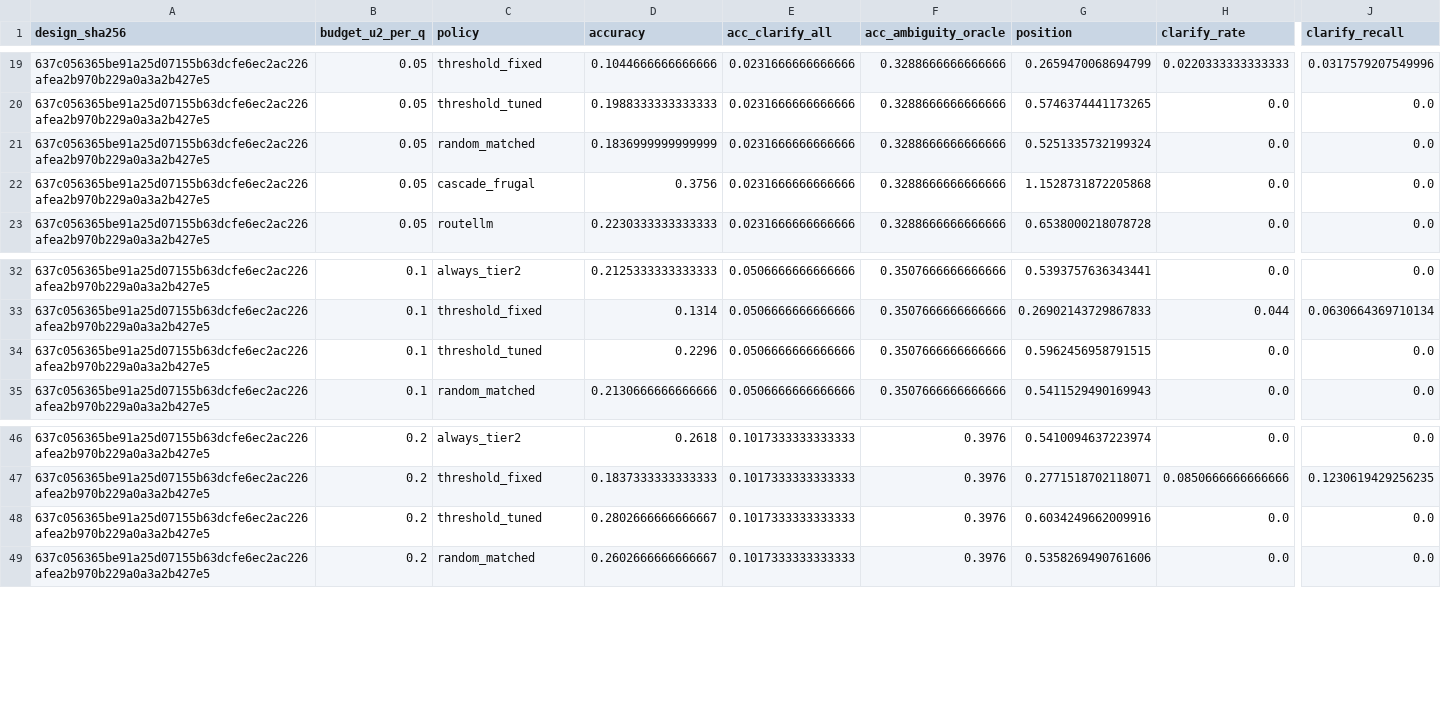
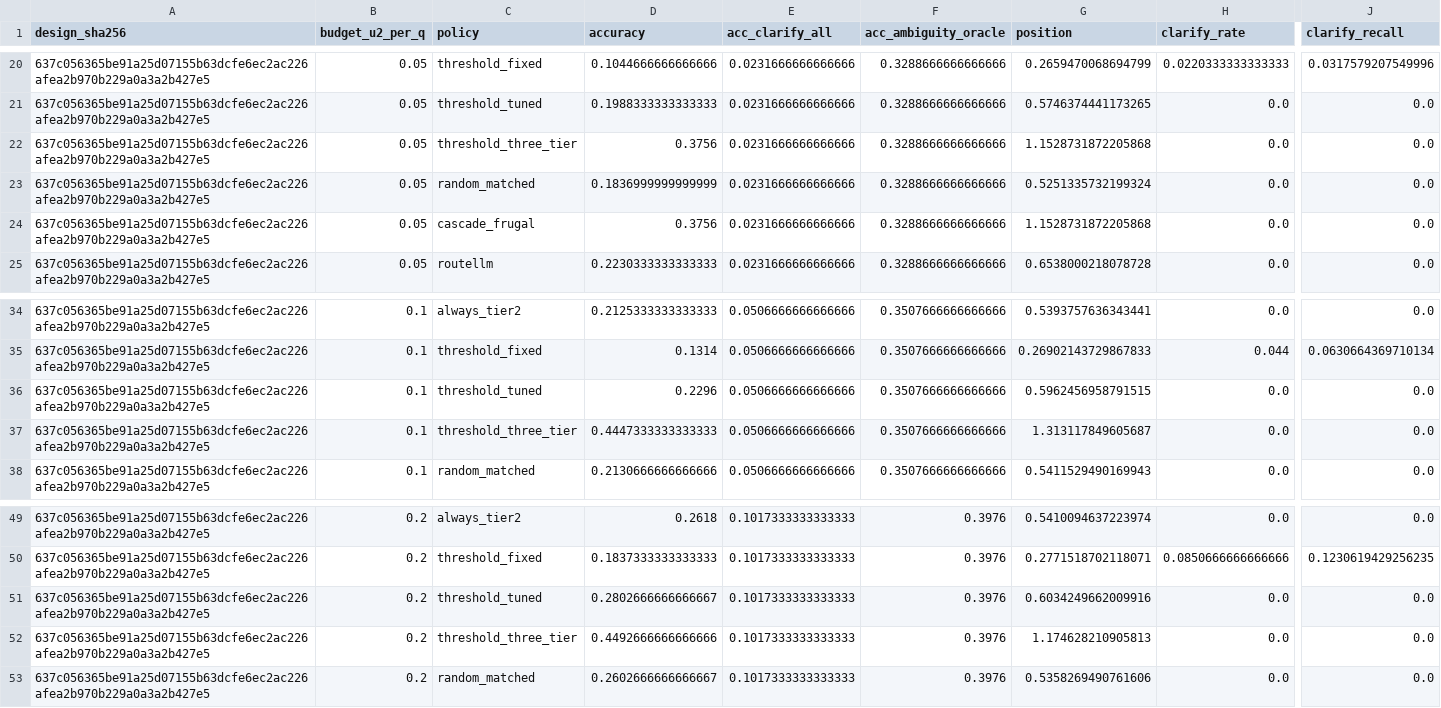
Before and after one commit to platypusmann/BudgetGuard, a CSV file: results/clarify_reference.csv, drawn as a sheet; only a part is shown, gaps mark what is left out; rows hold the shown columns only; the diff covers the shown part only; the diff names each change by its address in the sheet, - before the commit and + after, or states it on an @@ line.

```diff
--- a/results/clarify_reference.csv
+++ b/results/clarify_reference.csv
+row 22: 637c056365be91a25d07155b63dcfe6ec2ac226afea2b970b229a0a3a2b427e5 | 0.05 | threshold_three_tier | 0.3756 | 0.0231666666666666 | 0.3288666666666666 | 1.1528731872205868 | 0.0 | 0.0
+row 37: 637c056365be91a25d07155b63dcfe6ec2ac226afea2b970b229a0a3a2b427e5 | 0.1 | threshold_three_tier | 0.4447333333333333 | 0.0506666666666666 | 0.3507666666666666 | 1.313117849605687 | 0.0 | 0.0
+row 52: 637c056365be91a25d07155b63dcfe6ec2ac226afea2b970b229a0a3a2b427e5 | 0.2 | threshold_three_tier | 0.4492666666666666 | 0.1017333333333333 | 0.3976 | 1.174628210905813 | 0.0 | 0.0
```
Also changed, not shown: 5 added rows elsewhere in this file, results/metric_ranking.csv, 24 other files.
